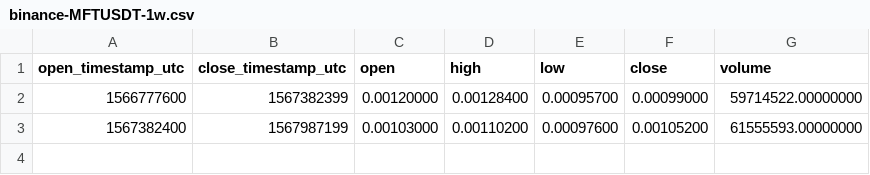
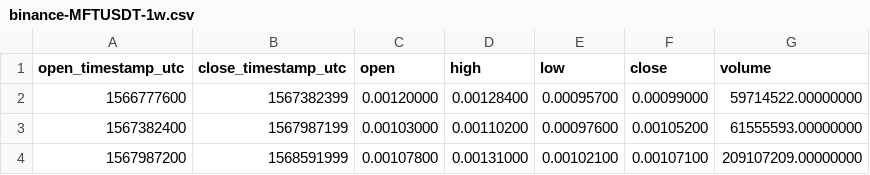
Before and after one commit to cryptobigbro/binance-MFTUSDT, a CSV file: binance-MFTUSDT-1w.csv, drawn as a sheet.

```diff
--- a/binance-MFTUSDT-1w.csv
+++ b/binance-MFTUSDT-1w.csv
@@ -3 +3,2 @@ open_timestamp_utc,close_timestamp_utc,open,high,low,close,volume
 1567382400,1567987199,0.00103000,0.00110200,0.00097600,0.00105200,61555593.00000000
+1567987200,1568591999,0.00107800,0.00131000,0.00102100,0.00107100,209107209.00000000
```
Also changed, not shown: binance-MFTUSDT-1d.csv, binance-MFTUSDT-1h.csv, 1 other file.
